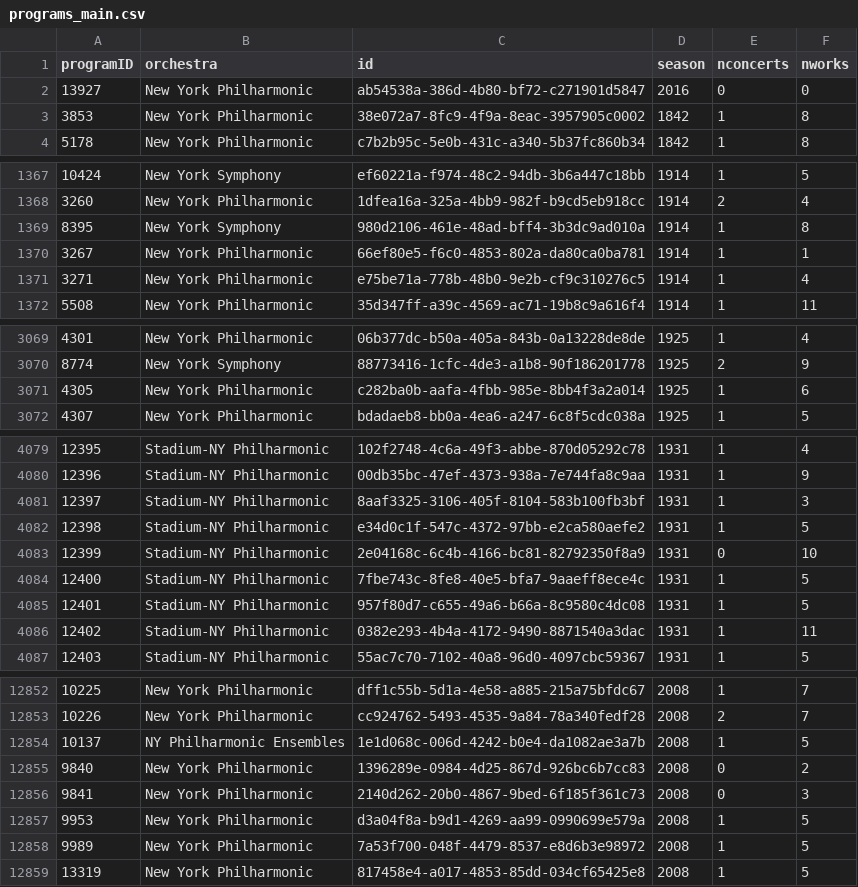
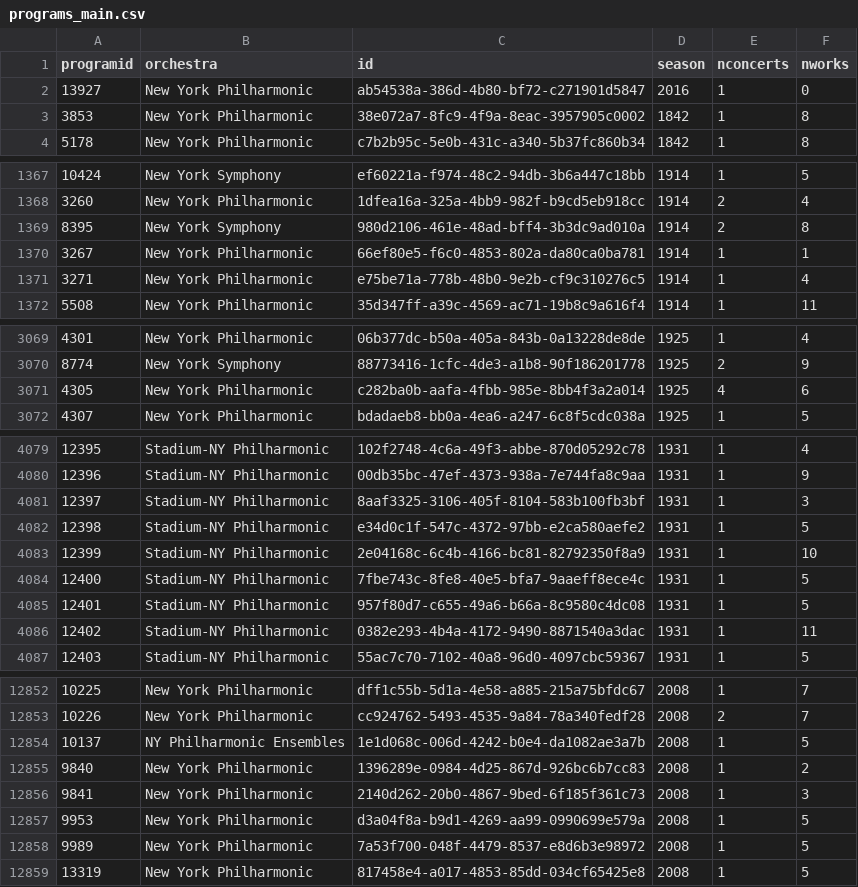
Before and after one commit to hrecht/orchestra-archives, a CSV file: data/programs_main.csv, drawn as a sheet; only a part is shown, gaps mark what is left out; the diff covers the shown part only.

```diff
--- a/data/programs_main.csv
+++ b/data/programs_main.csv
@@ -1,3 +1,3 @@
-programID,orchestra,id,season,nconcerts,nworks
-13927,New York Philharmonic,ab54538a-386d-4b80-bf72-c271901d5847,2016,0,0
+programid,orchestra,id,season,nconcerts,nworks
+13927,New York Philharmonic,ab54538a-386d-4b80-bf72-c271901d5847,2016,1,0
 3853,New York Philharmonic,38e072a7-8fc9-4f9a-8eac-3957905c0002,1842,1,8
@@ -1368,3 +1368,3 @@ programID,orchestra,id,season,nconcerts,nworks
 3260,New York Philharmonic,1dfea16a-325a-4bb9-982f-b9cd5eb918cc,1914,2,4
-8395,New York Symphony,980d2106-461e-48ad-bff4-3b3dc9ad010a,1914,1,8
+8395,New York Symphony,980d2106-461e-48ad-bff4-3b3dc9ad010a,1914,2,8
 3267,New York Philharmonic,66ef80e5-f6c0-4853-802a-da80ca0ba781,1914,1,1
@@ -3070,3 +3070,3 @@ programID,orchestra,id,season,nconcerts,nworks
 8774,New York Symphony,88773416-1cfc-4de3-a1b8-90f186201778,1925,2,9
-4305,New York Philharmonic,c282ba0b-aafa-4fbb-985e-8bb4f3a2a014,1925,1,6
+4305,New York Philharmonic,c282ba0b-aafa-4fbb-985e-8bb4f3a2a014,1925,4,6
 4307,New York Philharmonic,bdadaeb8-bb0a-4ea6-a247-6c8f5cdc038a,1925,1,5
@@ -4082,3 +4082,3 @@ programID,orchestra,id,season,nconcerts,nworks
 12398,Stadium-NY Philharmonic,e34d0c1f-547c-4372-97bb-e2ca580aefe2,1931,1,5
-12399,Stadium-NY Philharmonic,2e04168c-6c4b-4166-bc81-82792350f8a9,1931,0,10
+12399,Stadium-NY Philharmonic,2e04168c-6c4b-4166-bc81-82792350f8a9,1931,1,10
 12400,Stadium-NY Philharmonic,7fbe743c-8fe8-40e5-bfa7-9aaeff8ece4c,1931,1,5
@@ -12854,4 +12854,4 @@ programID,orchestra,id,season,nconcerts,nworks
 10137,NY Philharmonic Ensembles,1e1d068c-006d-4242-b0e4-da1082ae3a7b,2008,1,5
-9840,New York Philharmonic,1396289e-0984-4d25-867d-926bc6b7cc83,2008,0,2
-9841,New York Philharmonic,2140d262-20b0-4867-9bed-6f185f361c73,2008,0,3
+9840,New York Philharmonic,1396289e-0984-4d25-867d-926bc6b7cc83,2008,1,2
+9841,New York Philharmonic,2140d262-20b0-4867-9bed-6f185f361c73,2008,1,3
 9953,New York Philharmonic,d3a04f8a-b9d1-4269-aa99-0990699e579a,2008,1,5
```
Also changed, not shown: 7 edited cells elsewhere in this file, 4 other files.
